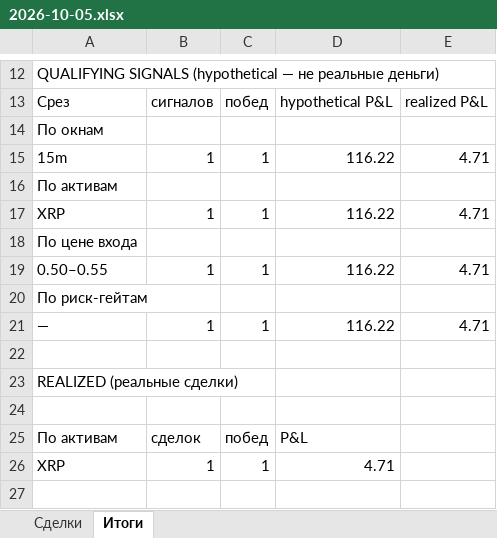
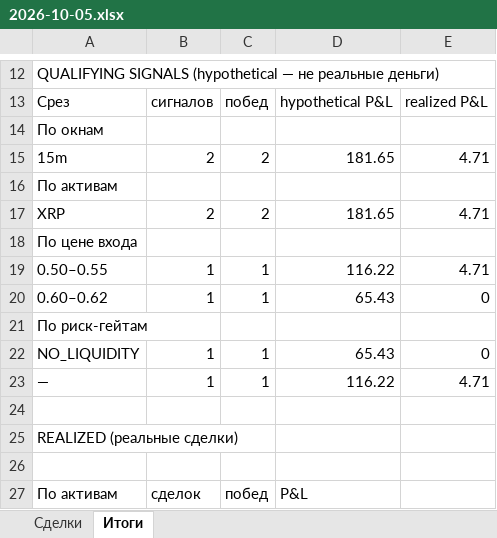
Before and after one commit to n85t594ht5-creator/polybot, an Excel workbook: reports/2026-10-05.xlsx, sheet Итоги, drawn as a sheet; only a part is shown, gaps mark what is left out; the shorter side is filled out with more unchanged rows; values as stored, in another font and other column widths than the file's, no borders; the diff names each change by its address in the sheet, - before the commit and + after, or states it on an @@ line.

```diff
--- a/reports/2026-10-05.xlsx (sheet Итоги)
+++ b/reports/2026-10-05.xlsx (sheet Итоги)
-B15: 1
+B15: 2
-C15: 1
+C15: 2
-D15: 116.22
+D15: 181.65
-B17: 1
+B17: 2
-C17: 1
+C17: 2
-D17: 116.22
+D17: 181.65
+row 20: 0.60–0.62 | 1 | 1 | 65.43 | 0
+row 22: NO_LIQUIDITY | 1 | 1 | 65.43 | 0
```
Also changed, not shown: reports/2026-10-04.xlsx, 4 other files.
